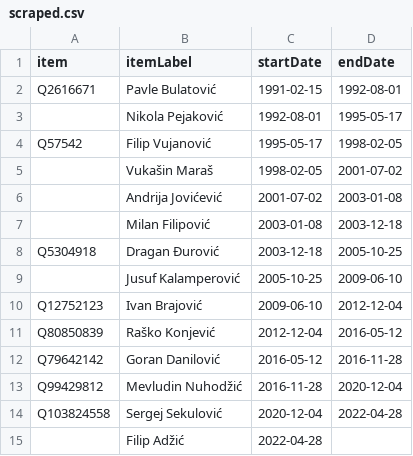
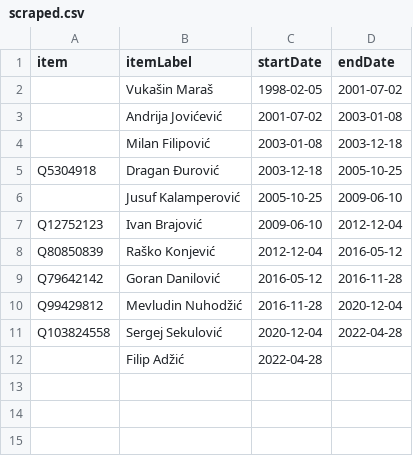
Before and after one commit to every-politician-scrapers/montenegro-cabinet, a CSV file: sources/justice-enwiki/scraped.csv, drawn as a sheet.

```diff
--- a/sources/justice-enwiki/scraped.csv
+++ b/sources/justice-enwiki/scraped.csv
@@ -1,5 +1,2 @@
 item,itemLabel,startDate,endDate
-Q2616671,Pavle Bulatović,1991-02-15,1992-08-01
-,Nikola Pejaković,1992-08-01,1995-05-17
-Q57542,Filip Vujanović,1995-05-17,1998-02-05
 ,Vukašin Maraš,1998-02-05,2001-07-02
```
Also changed, not shown: sources/defence-enwiki/wikidata.csv, sources/foreign-enwiki/scraped.csv, 11 other files.
